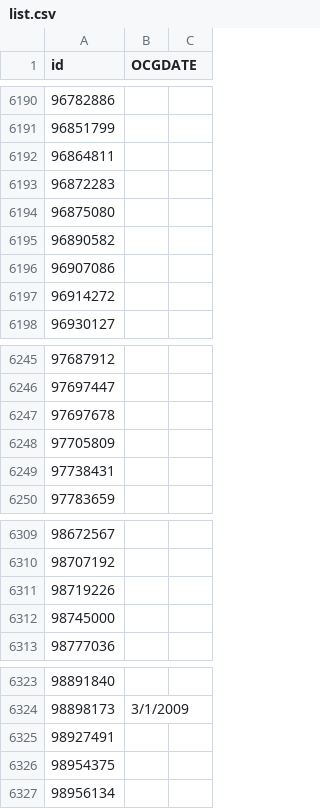
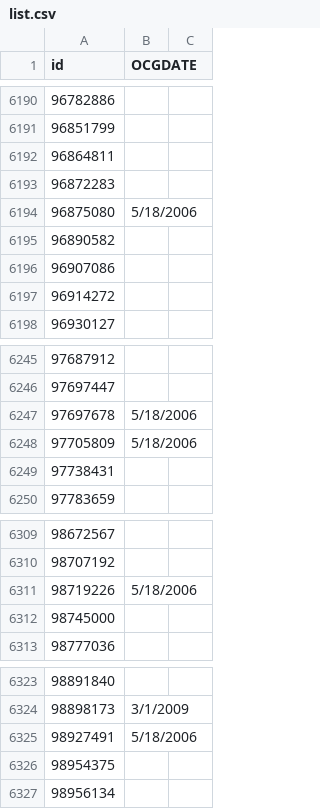
Before and after one commit to BrendaLove/cardlist, a CSV file: list.csv, drawn as a sheet; only a part is shown, gaps mark what is left out.

Commit message:
Update list.csv

```diff
--- a/list.csv
+++ b/list.csv
@@ -6193,3 +6193,3 @@ id,OCGDATE,
 96872283,,
-96875080,,
+96875080,5/18/2006,
 96890582,,
@@ -6246,4 +6246,4 @@ id,OCGDATE,
 97697447,,
-97697678,,
-97705809,,
+97697678,5/18/2006,
+97705809,5/18/2006,
 97738431,,
@@ -6310,3 +6310,3 @@ id,OCGDATE,
 98707192,,
-98719226,,
+98719226,5/18/2006,
 98745000,,
@@ -6324,3 +6324,3 @@ id,OCGDATE,
 98898173,3/1/2009,
-98927491,,
+98927491,5/18/2006,
 98954375,,
```
